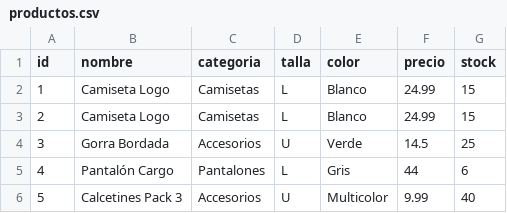
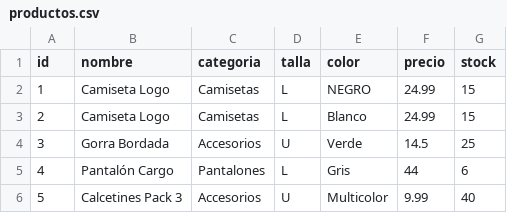
Before and after one commit to JulenBirtIkaslea/sarasua_rodriguez_julen_DWES03_TE2, a CSV file: v1/data/productos.csv, drawn as a sheet.

```diff
--- a/v1/data/productos.csv
+++ b/v1/data/productos.csv
@@ -1,3 +1,3 @@
 id;nombre;categoria;talla;color;precio;stock
-1;"Camiseta Logo";Camisetas;L;Blanco;24.99;15
+1;"Camiseta Logo";Camisetas;L;NEGRO;24.99;15
 2;"Camiseta Logo";Camisetas;L;Blanco;24.99;15
```
Also changed, not shown: 1 other file.
